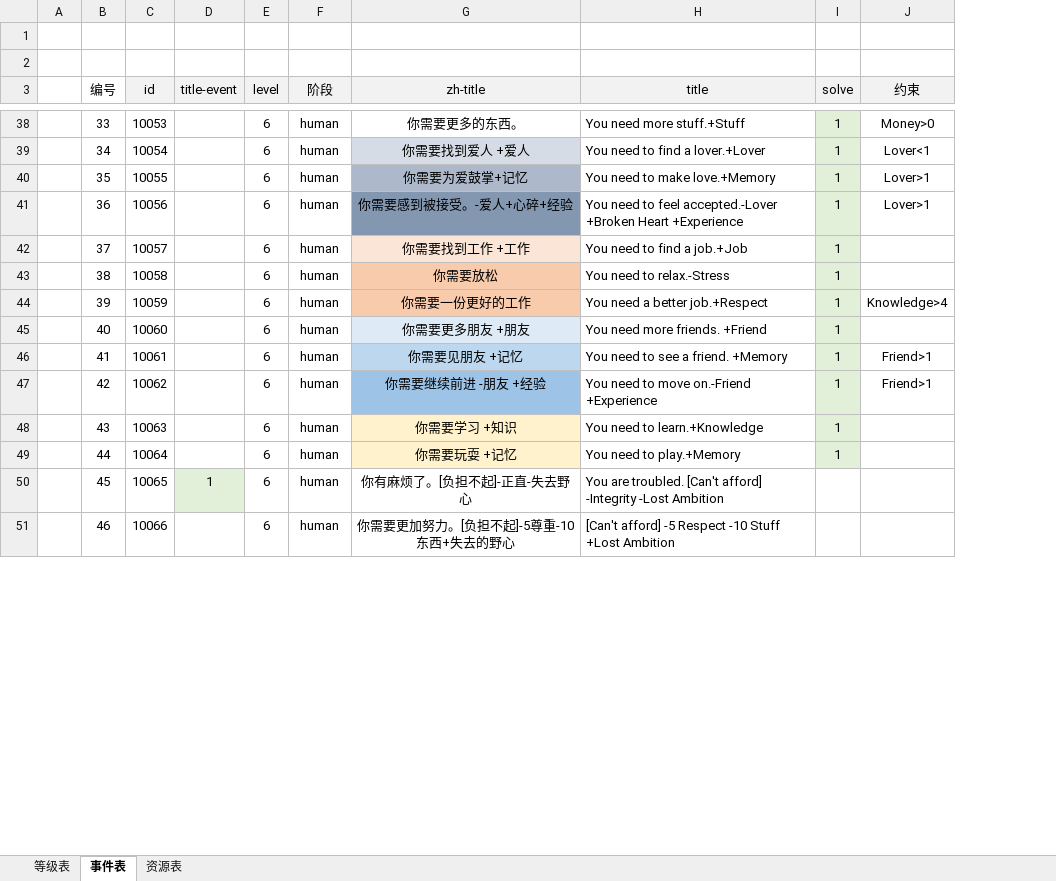
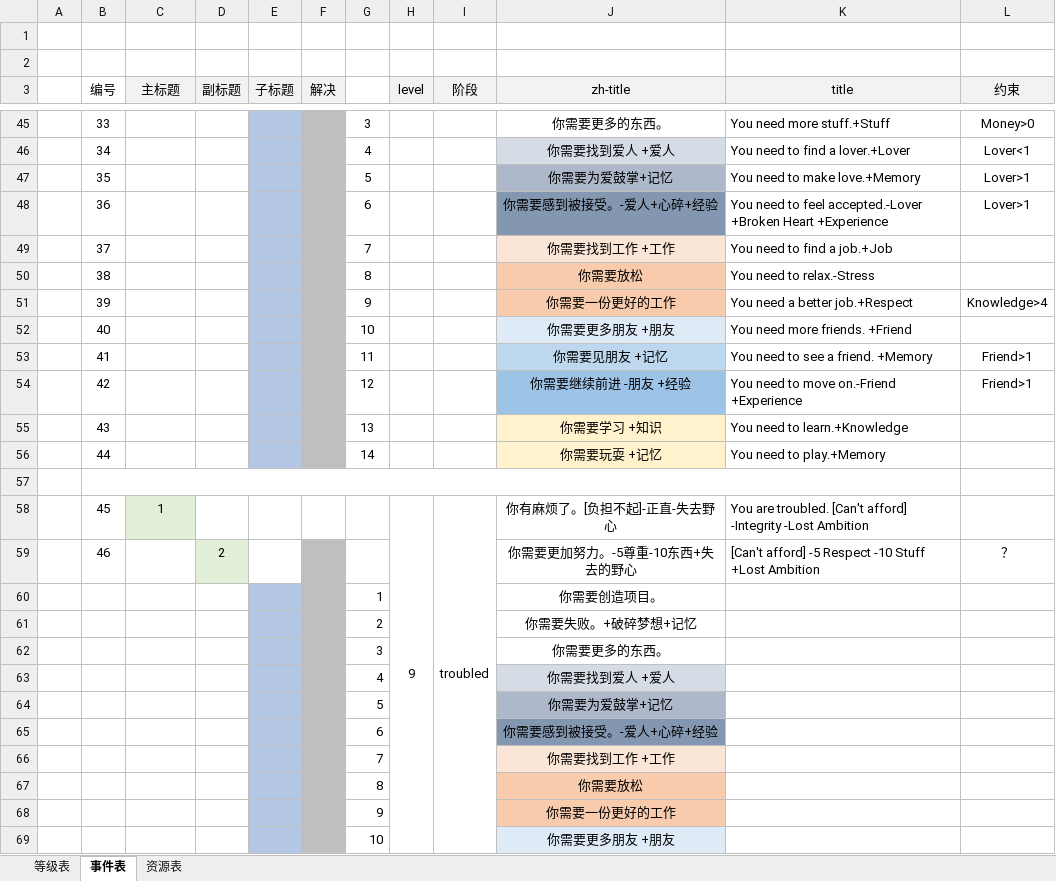
Before and after one commit to 5icoding/drowning, an Excel workbook: drowning.xlsx, sheet 事件表, drawn as a sheet; only a part is shown, gaps mark what is left out; values as stored, in another font and other column widths than the file's, no borders; removed rows and columns are numbered as before the commit, all else as after; rows hold the shown columns only; the diff covers the shown part only; the diff names each change by its address in the sheet, - before the commit and + after, or states it on an @@ line.

Commit message:
第4次 修改了excel数据表中的event stage。增加stage.json event.json,也是因为混乱才修改数据表。

```diff
--- a/drowning.xlsx (sheet 事件表)
+++ b/drowning.xlsx (sheet 事件表)
-column C (id), rows 38-51: 10053 | 10054 | 10055 | 10056 | 10057 | 10058 | 10059 | 10060 | 10061 | 10062 | 10063 | 10064 | 10065 | 10066
+column D (副标题), row 59: 2
+column E (子标题), empty
+column F (解决), empty
+column G, rows 45-56: 3 | 4 | 5 | 6 | 7 | 8 | 9 | 10 | 11 | 12 | 13 | 14
-column I (solve), rows 38-49: all 1
-C3: title-event
+C3: 主标题
-H45:H56 (level): 6
+H45:H56 (level): (empty)
-I45:I56 (阶段): human
+I45:I56 (阶段): (empty)
+row 57: (empty)
-H58 (level): 6
+H58 (level): 9
+H58:H73 merged
-I58 (阶段): human
+I58 (阶段): troubled
+I58:I73 merged
-H59 (level): 6
+H59 (level): (empty)
-I59 (阶段): human
+I59 (阶段): (empty)
-J59 (zh-title): 你需要更加努力。[负担不起]-5尊重-10东西+失去的野心
+J59 (zh-title): 你需要更加努力。-5尊重-10东西+失去的野心
-L59 (约束): (empty)
+L59 (约束): ？
+row 60:  |  |  |  |  |  | 1 |  |  | 你需要创造项目。
+row 61:  |  |  |  |  |  | 2 |  |  | 你需要失败。+破碎梦想+记忆
+row 62:  |  |  |  |  |  | 3 |  |  | 你需要更多的东西。
+row 63:  |  |  |  |  |  | 4 |  |  | 你需要找到爱人 +爱人
+row 64:  |  |  |  |  |  | 5 |  |  | 你需要为爱鼓掌+记忆
+row 65:  |  |  |  |  |  | 6 |  |  | 你需要感到被接受。-爱人+心碎+经验
+row 66:  |  |  |  |  |  | 7 |  |  | 你需要找到工作 +工作
+row 67:  |  |  |  |  |  | 8 |  |  | 你需要放松
+row 68:  |  |  |  |  |  | 9 |  |  | 你需要一份更好的工作
+row 69:  |  |  |  |  |  | 10 |  |  | 你需要更多朋友 +朋友
```
Also changed, not shown: 13 added rows, 110 edited cells, cell formats and merged cells elsewhere in this sheet, sheet 等级表, 5 other files.
